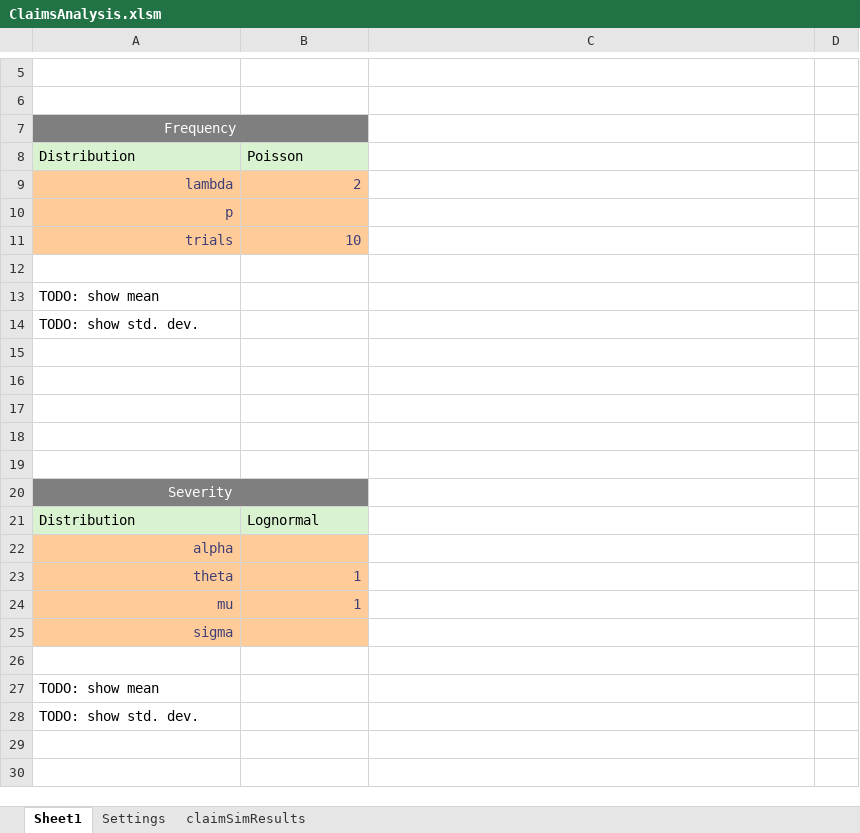
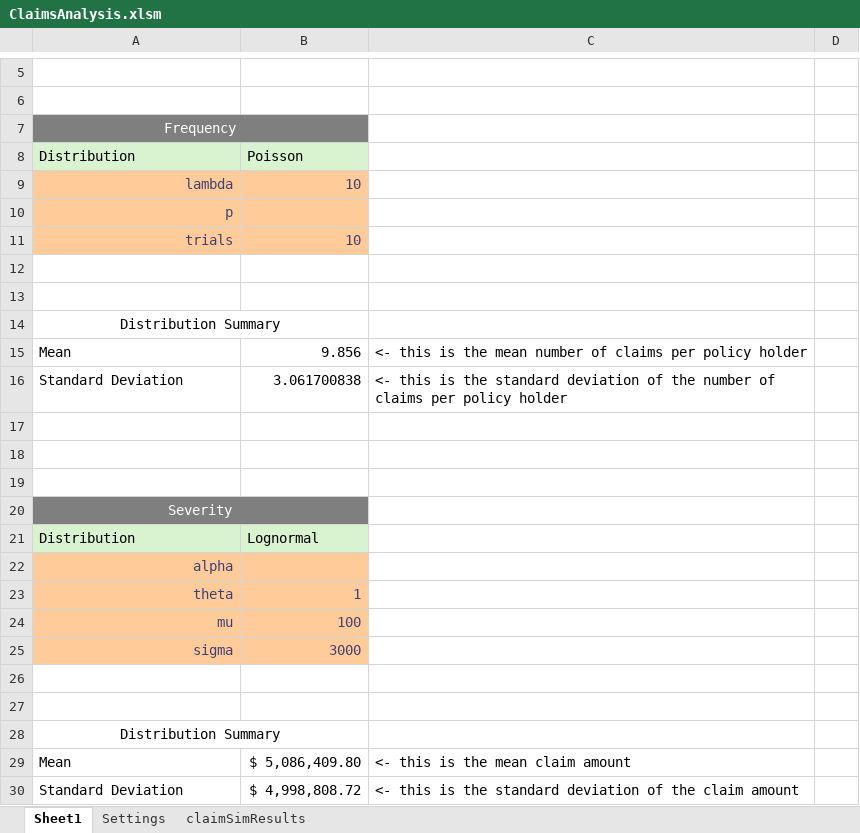
Before and after one commit to tlberg2/portfolio, an Excel workbook: claimsSim/ClaimsAnalysis.xlsm, sheet Sheet1, drawn as a sheet; only a part is shown, gaps mark what is left out; values as stored, in another font and other column widths than the file's, no borders; charts and pictures and conditional formats not drawn; removed rows and columns are numbered as before the commit, all else as after; the diff names each change by its address in the sheet, - before the commit and + after, or states it on an @@ line.

Commit message:
powerquery to clean up output csv, also show sample mean/var. on spreadsheet for simulated claims

```diff
--- a/claimsSim/ClaimsAnalysis.xlsm (sheet Sheet1)
+++ b/claimsSim/ClaimsAnalysis.xlsm (sheet Sheet1)
-B9: 2
+B9: 10
-row 13: TODO: show mean
-row 14: TODO: show std. dev.
-A14: (empty)
+A14: Distribution Summary
+A14:B14 merged
+row 15: Mean | 9.856 | <- this is the mean number of claims per policy holder
+row 16: Standard Deviation | 3.061700838 | <- this is the standard deviation of the number of claims per policy holder
-B24: 1
+B24: 100
-B25: (empty)
+B25: 3000
-A27: TODO: show mean
+A27: (empty)
-A28: TODO: show std. dev.
+A28: Distribution Summary
-A28 alignment: left
+A28 alignment: center
+A28:B28 merged
+row 29: Mean | $ 5,086,409.80 | <- this is the mean claim amount
+row 30: Standard Deviation | $ 4,998,808.72 | <- this is the standard deviation of the claim amount
```
Also changed, not shown: sheet claimSimResults, sheet Settings.
